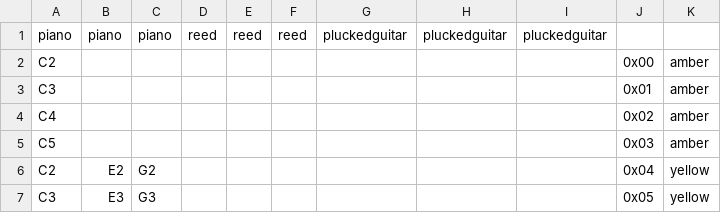
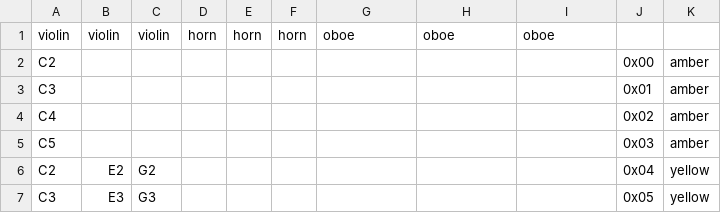
Before and after one commit to denybear/picopadnion, a CSV file: 001.csv, drawn as a sheet; only a part is shown.

```diff
--- a/001.csv
+++ b/001.csv
@@ -1,2 +1,2 @@
-piano;piano;piano;reed;reed;reed;pluckedguitar;pluckedguitar;pluckedguitar;;
+violin;violin;violin;horn;horn;horn;oboe;oboe;oboe;;
 C2;;;;;;;;;0x00;amber
```
Also changed, not shown: 000.csv, 002.csv, 1 other file.
